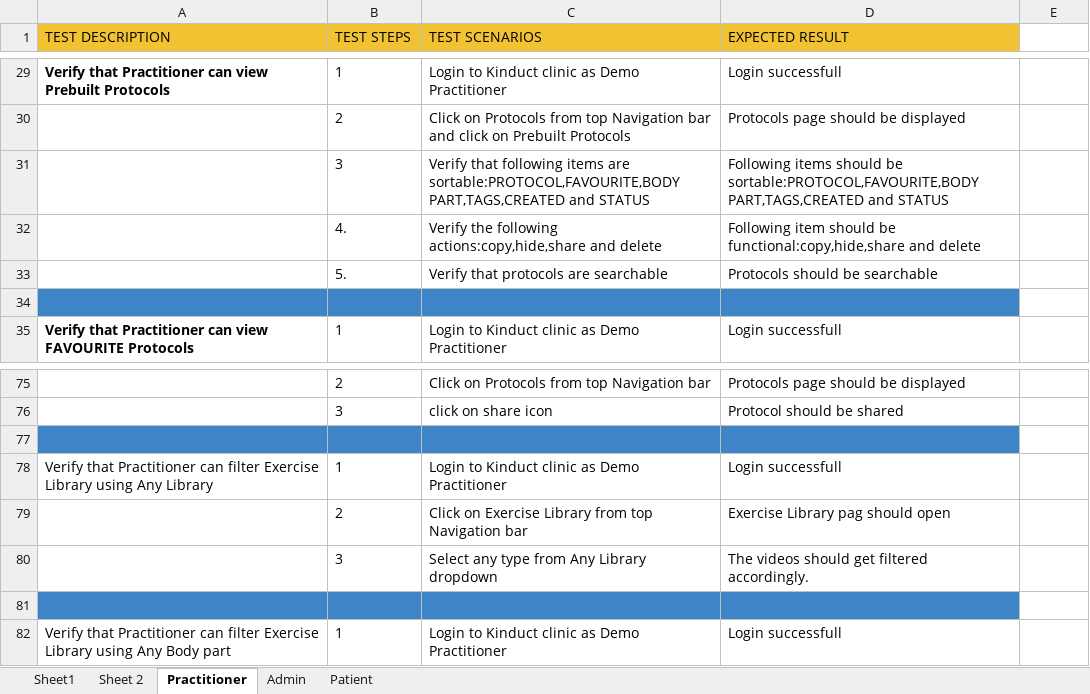
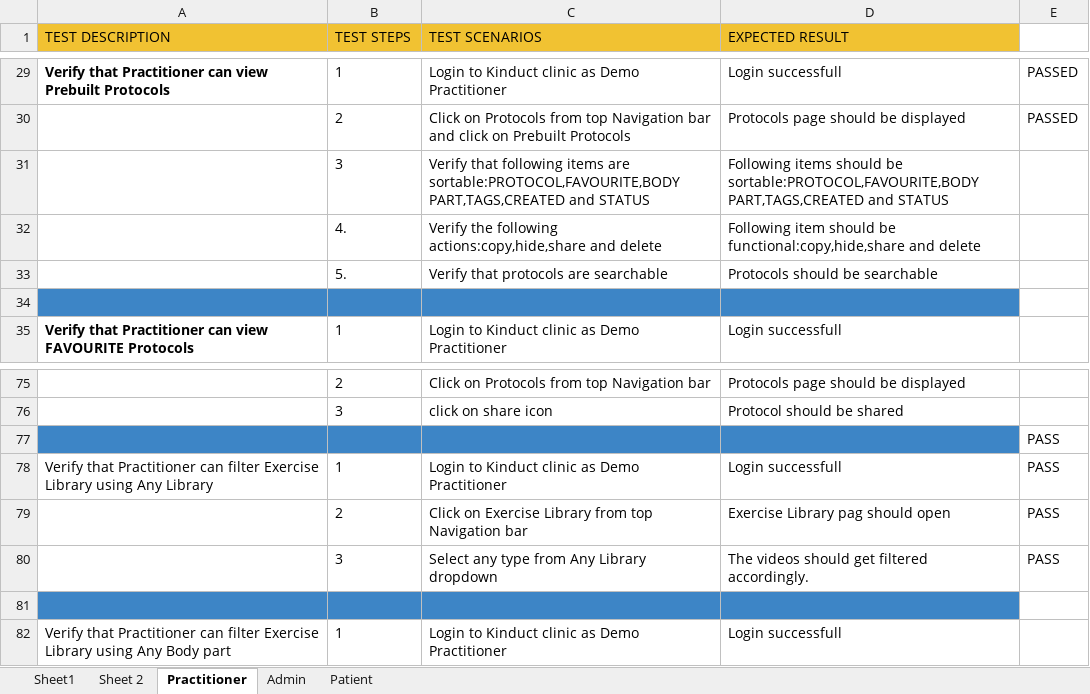
Before and after one commit to kinabhinav/kinduct, an Excel workbook: MavenFramework/kinduct.xlsx, sheet Practitioner, drawn as a sheet; only a part is shown, gaps mark what is left out; values as stored, in another font and other column widths than the file's, no borders; charts and pictures not drawn; the diff covers the shown part only; the diff names each change by its address in the sheet, - before the commit and + after, or states it on an @@ line.

```diff
--- a/MavenFramework/kinduct.xlsx (sheet Practitioner)
+++ b/MavenFramework/kinduct.xlsx (sheet Practitioner)
-E29:E30: (empty)
+E29:E30: PASSED
-E77:E80: (empty)
+E77:E80: PASS
```
Also changed, not shown: 17 edited cells elsewhere in this sheet, 43 other files.
